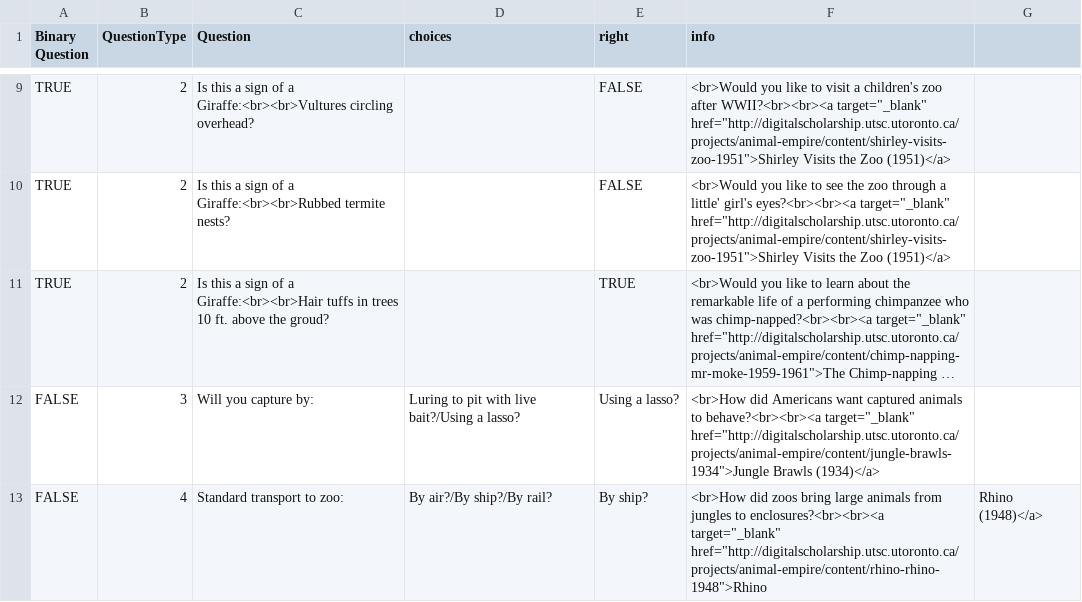
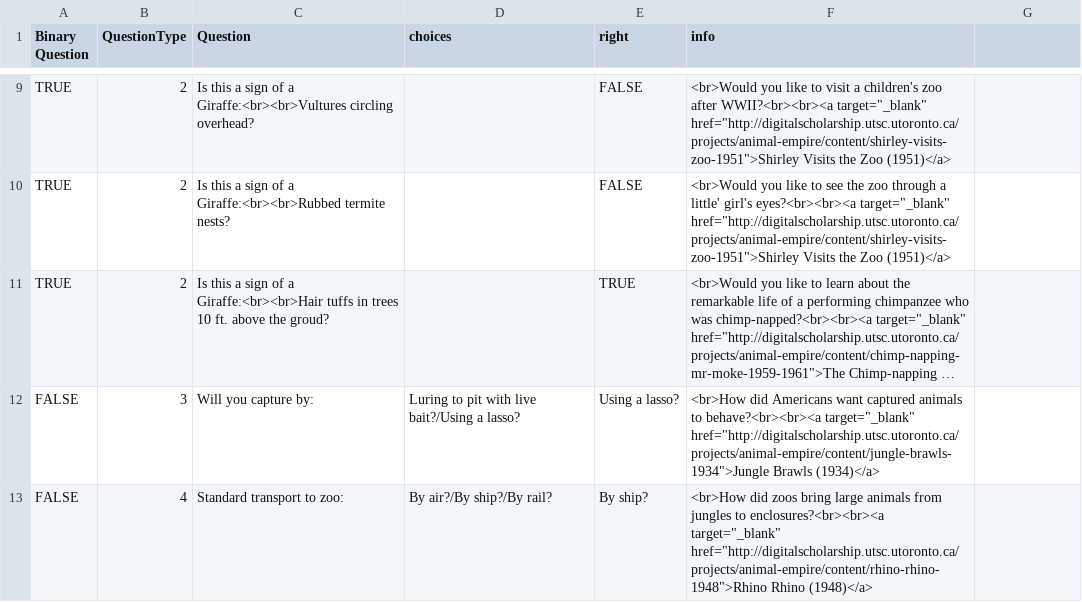
Before and after one commit to kstapelfeldt/ZooParade, a CSV file: Resources/CSV/Giraffe.csv, drawn as a sheet; only a part is shown, gaps mark what is left out; long unchanged cells end in …; the diff names each change by its address in the sheet, - before the commit and + after, or states it on an @@ line.

Commit message:
Bug Fix to African Animal Zoo Stories

```diff
--- a/Resources/CSV/Giraffe.csv
+++ b/Resources/CSV/Giraffe.csv
-F13 (info): …target="_blank" href="http://digitalscholarship.utsc.utoronto.ca/projects/animal-empire/content/rhino-rhino-1948">Rhino
+F13 (info): …target="_blank" href="http://digitalscholarship.utsc.utoronto.ca/projects/animal-empire/content/rhino-rhino-1948">Rhino Rhino (1948)</a>
-G13: Rhino (1948)</a>
+G13: (empty)
```
Also changed, not shown: Resources/CSV/Lion.csv, Resources/CSV/Zebra.csv.
